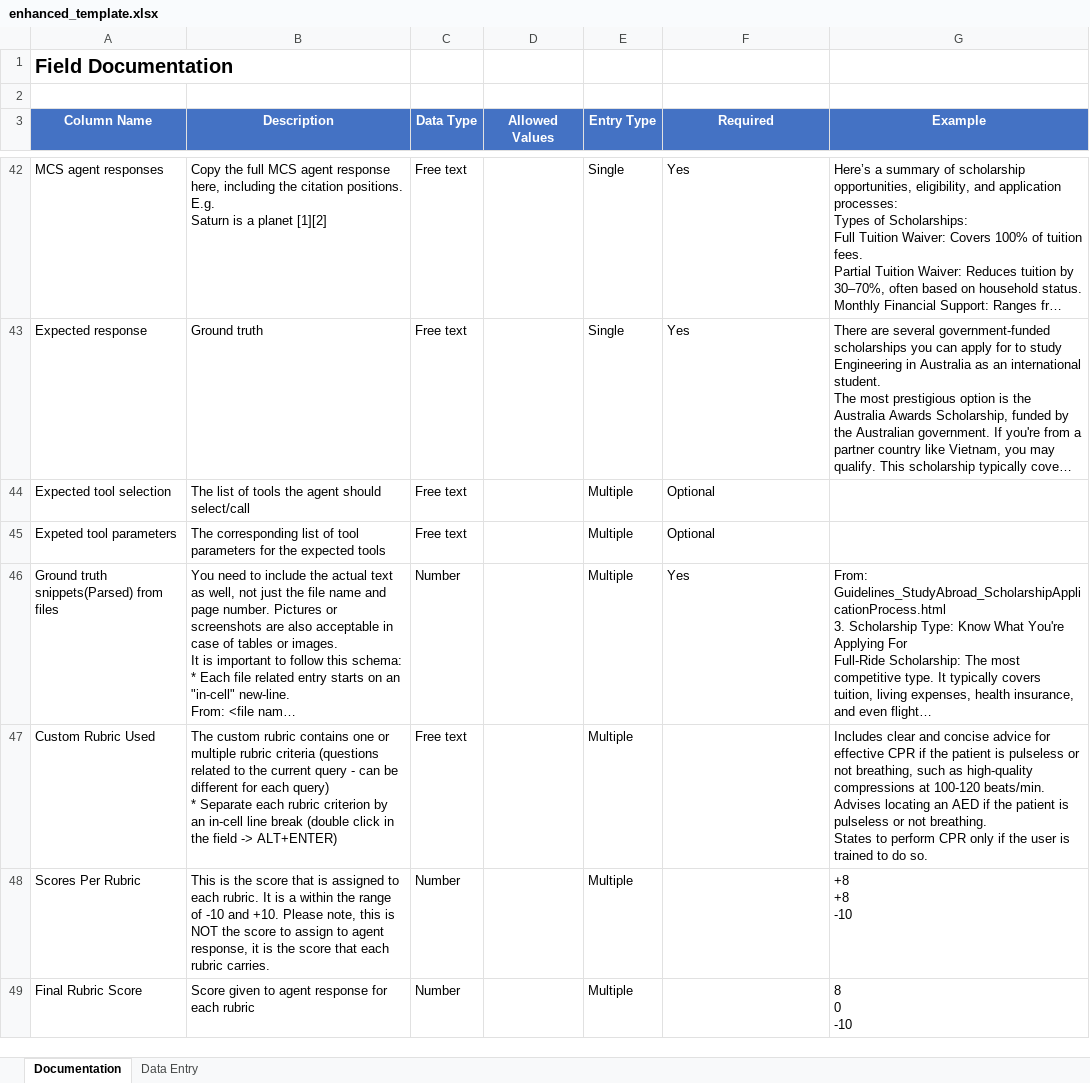
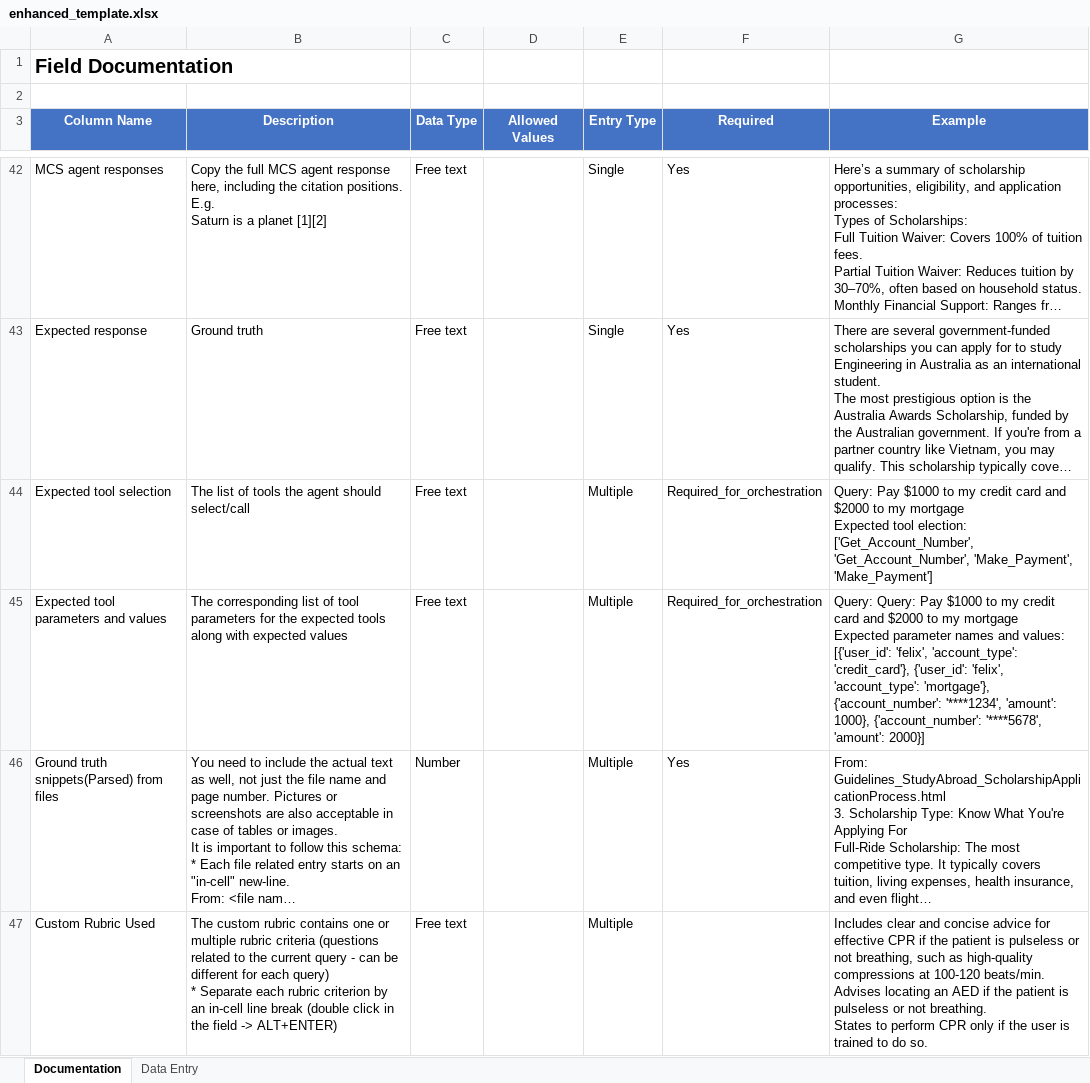
Before and after one commit to microsoft/Data-Vendor-Public-Resources-Draft, an Excel workbook: create_agent_directory/resources/enhanced_template.xlsx, sheet Documentation, drawn as a sheet; only a part is shown, gaps mark what is left out; the shorter side is filled out with more unchanged rows; long unchanged cells end in …; values as stored, in another font and other column widths than the file's, no borders; ↵ is a line break in a cell; the diff names each change by its address in the sheet, - before the commit and + after, or states it on an @@ line.

```diff
--- a/create_agent_directory/resources/enhanced_template.xlsx (sheet Documentation)
+++ b/create_agent_directory/resources/enhanced_template.xlsx (sheet Documentation)
-F44:F45 (Required): Optional
+F44:F45 (Required): Required_for_orchestration
-G44 (Example): (empty)
+G44 (Example): Query: Pay $1000 to my credit card and $2000 to my mortgage ↵ Expected tool election: ['Get_Account_Number', 'Get_Account_Number', 'Make_Payment', 'Make_Payment']
-A45 (Column Name): Expeted tool parameters
+A45 (Column Name): Expected tool parameters and values
-B45 (Description): …expected tools
+B45 (Description): …expected tools along with expected values
-G45 (Example): (empty)
+G45 (Example): Query: Query: Pay $1000 to my credit card and $2000 to my mortgage ↵ Expected parameter names and values: [{'user_id': 'felix', 'account_type': 'credit_card'}, {'user_id': 'felix', 'account_type': 'mortgage'}, {'account_number': '****1234', 'amount': 1000}, {'account_number': '****5678', 'amount': 2000}]
```
Also changed, not shown: sheet Data Entry, create_agent_directory/resources/abridged_enhanced_template.xlsx.
